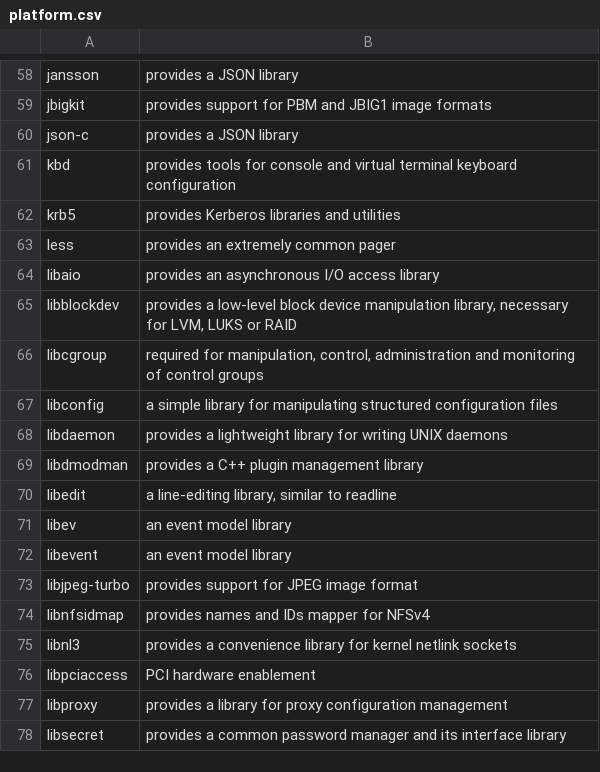
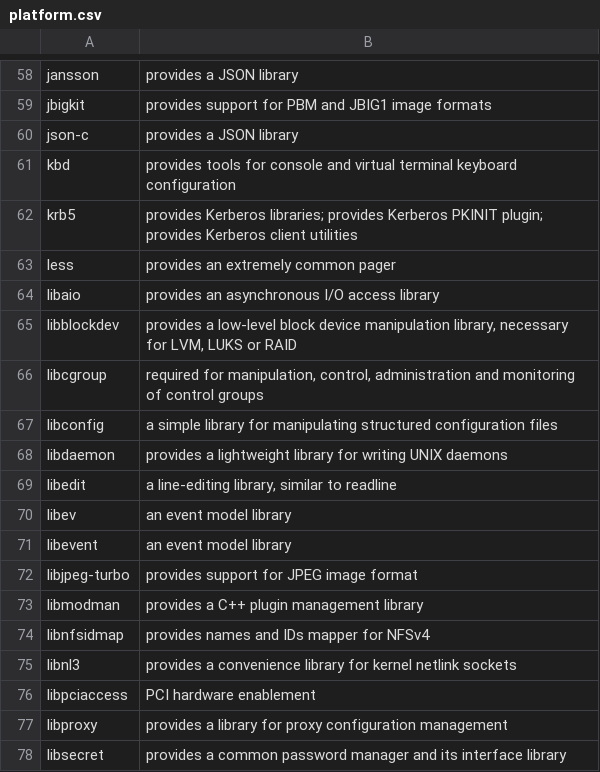
Before and after one commit to fedora-modularity/hp, a CSV file: platform.csv, drawn as a sheet; only a part is shown, gaps mark what is left out.

```diff
--- a/platform.csv
+++ b/platform.csv
@@ -61,3 +61,3 @@ json-c,"provides a JSON library"
 kbd,"provides tools for console and virtual terminal keyboard configuration"
-krb5,"provides Kerberos libraries and utilities"
+krb5,"provides Kerberos libraries; provides Kerberos PKINIT plugin; provides Kerberos client utilities"
 less,"provides an extremely common pager"
@@ -68,3 +68,2 @@ libconfig,"a simple library for manipulating structured configuration files"
 libdaemon,"provides a lightweight library for writing UNIX daemons"
-libdmodman,"provides a C++ plugin management library"
 libedit,"a line-editing library, similar to readline"
@@ -73,2 +72,3 @@ libevent,"an event model library"
 libjpeg-turbo,"provides support for JPEG image format"
+libmodman,"provides a C++ plugin management library"
 libnfsidmap,"provides names and IDs mapper for NFSv4"
```
Also changed, not shown: 15 other files.
